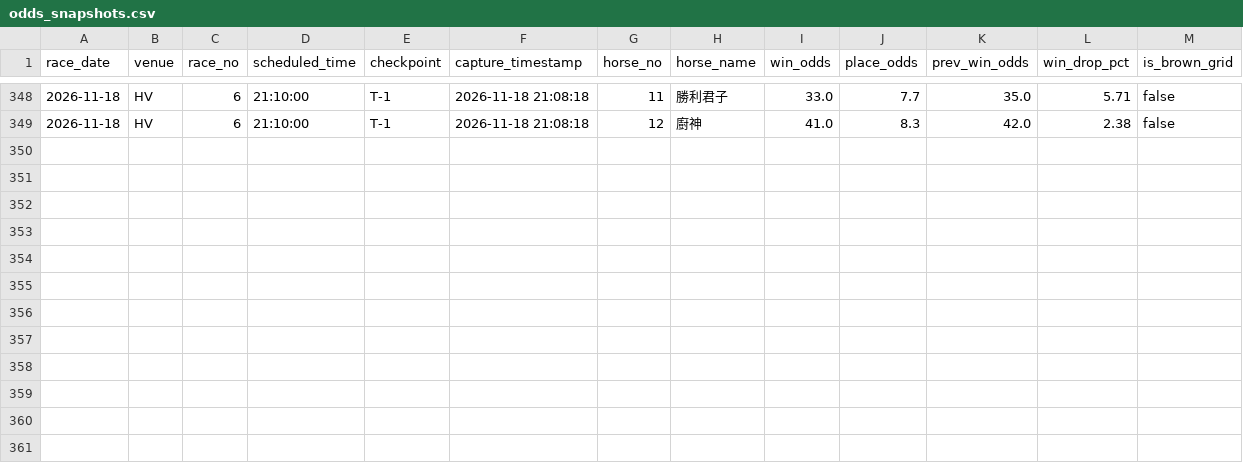
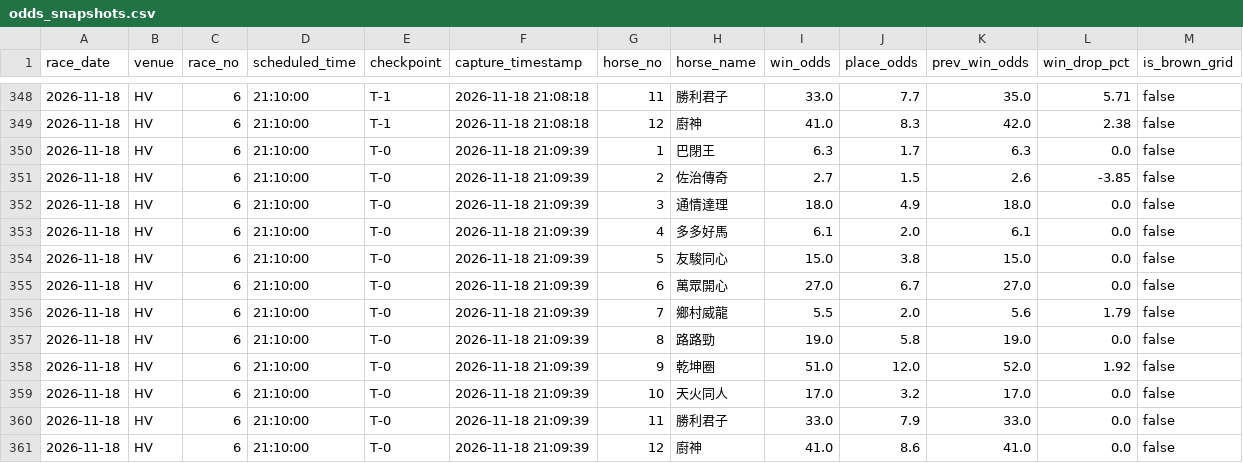
Before and after one commit to readbarapp/jc-strategy, a CSV file: data/odds_snapshots.csv, drawn as a sheet; only a part is shown, gaps mark what is left out; the diff names each change by its address in the sheet, - before the commit and + after, or states it on an @@ line.

```diff
--- a/data/odds_snapshots.csv
+++ b/data/odds_snapshots.csv
+row 350: 2026-11-18 | HV | 6 | 21:10:00 | T-0 | 2026-11-18 21:09:39 | 1 | 巴閉王 | 6.3 | 1.7 | 6.3 | 0.0 | false
+row 351: 2026-11-18 | HV | 6 | 21:10:00 | T-0 | 2026-11-18 21:09:39 | 2 | 佐治傳奇 | 2.7 | 1.5 | 2.6 | -3.85 | false
+row 352: 2026-11-18 | HV | 6 | 21:10:00 | T-0 | 2026-11-18 21:09:39 | 3 | 通情達理 | 18.0 | 4.9 | 18.0 | 0.0 | false
+row 353: 2026-11-18 | HV | 6 | 21:10:00 | T-0 | 2026-11-18 21:09:39 | 4 | 多多好馬 | 6.1 | 2.0 | 6.1 | 0.0 | false
+row 354: 2026-11-18 | HV | 6 | 21:10:00 | T-0 | 2026-11-18 21:09:39 | 5 | 友駿同心 | 15.0 | 3.8 | 15.0 | 0.0 | false
+row 355: 2026-11-18 | HV | 6 | 21:10:00 | T-0 | 2026-11-18 21:09:39 | 6 | 萬眾開心 | 27.0 | 6.7 | 27.0 | 0.0 | false
+row 356: 2026-11-18 | HV | 6 | 21:10:00 | T-0 | 2026-11-18 21:09:39 | 7 | 鄉村威龍 | 5.5 | 2.0 | 5.6 | 1.79 | false
+row 357: 2026-11-18 | HV | 6 | 21:10:00 | T-0 | 2026-11-18 21:09:39 | 8 | 路路勁 | 19.0 | 5.8 | 19.0 | 0.0 | false
+row 358: 2026-11-18 | HV | 6 | 21:10:00 | T-0 | 2026-11-18 21:09:39 | 9 | 乾坤圈 | 51.0 | 12.0 | 52.0 | 1.92 | false
+row 359: 2026-11-18 | HV | 6 | 21:10:00 | T-0 | 2026-11-18 21:09:39 | 10 | 天火同人 | 17.0 | 3.2 | 17.0 | 0.0 | false
+row 360: 2026-11-18 | HV | 6 | 21:10:00 | T-0 | 2026-11-18 21:09:39 | 11 | 勝利君子 | 33.0 | 7.9 | 33.0 | 0.0 | false
+row 361: 2026-11-18 | HV | 6 | 21:10:00 | T-0 | 2026-11-18 21:09:39 | 12 | 廚神 | 41.0 | 8.6 | 41.0 | 0.0 | false
```
Also changed, not shown: data/odds_board.csv, data/place_board.csv, 9 other files.
